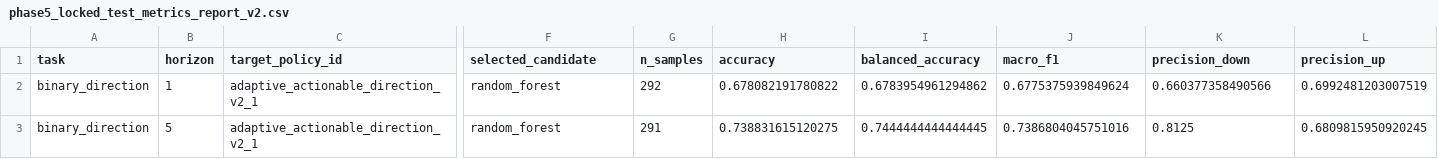
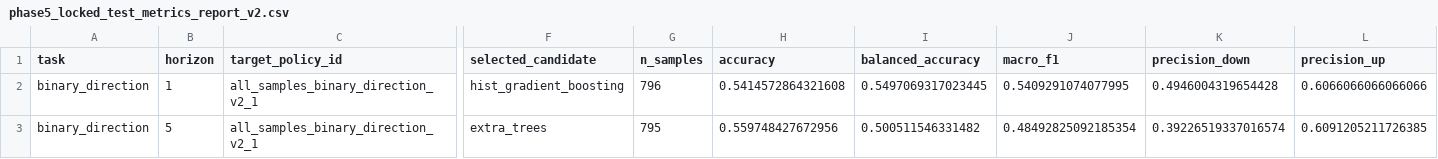
Before and after one commit to leonardo0231/hurst-gated-gold-forecasting, a CSV file: artifacts/metadata/phase5_locked_test_metrics_report_v2.csv, drawn as a sheet; only a part is shown, gaps mark what is left out; the diff covers the shown part only; the diff names each change by its address in the sheet, - before the commit and + after, or states it on an @@ line.

```diff
--- a/artifacts/metadata/phase5_locked_test_metrics_report_v2.csv
+++ b/artifacts/metadata/phase5_locked_test_metrics_report_v2.csv
-C2:C3 (target_policy_id): adaptive_actionable_direction_v2_1
+C2:C3 (target_policy_id): all_samples_binary_direction_v2_1
-F2 (selected_candidate): random_forest
+F2 (selected_candidate): hist_gradient_boosting
-G2 (n_samples): 292
+G2 (n_samples): 796
-H2 (accuracy): 0.678082191780822
+H2 (accuracy): 0.5414572864321608
-I2 (balanced_accuracy): 0.6783954961294862
+I2 (balanced_accuracy): 0.5497069317023445
-J2 (macro_f1): 0.6775375939849624
+J2 (macro_f1): 0.5409291074077995
-K2 (precision_down): 0.660377358490566
+K2 (precision_down): 0.4946004319654428
-L2 (precision_up): 0.6992481203007519
+L2 (precision_up): 0.6066066066066066
-F3 (selected_candidate): random_forest
+F3 (selected_candidate): extra_trees
-G3 (n_samples): 291
+G3 (n_samples): 795
-H3 (accuracy): 0.738831615120275
+H3 (accuracy): 0.559748427672956
-I3 (balanced_accuracy): 0.7444444444444445
+I3 (balanced_accuracy): 0.500511546331482
-J3 (macro_f1): 0.7386804045751016
+J3 (macro_f1): 0.48492825092185354
-K3 (precision_down): 0.8125
+K3 (precision_down): 0.39226519337016574
-L3 (precision_up): 0.6809815950920245
+L3 (precision_up): 0.6091205211726385
```
Also changed, not shown: 55 edited cells elsewhere in this file, artifacts/v2/backtest_summary.csv, artifacts/v2/candidate_selection_metrics.csv, 12 other files.
